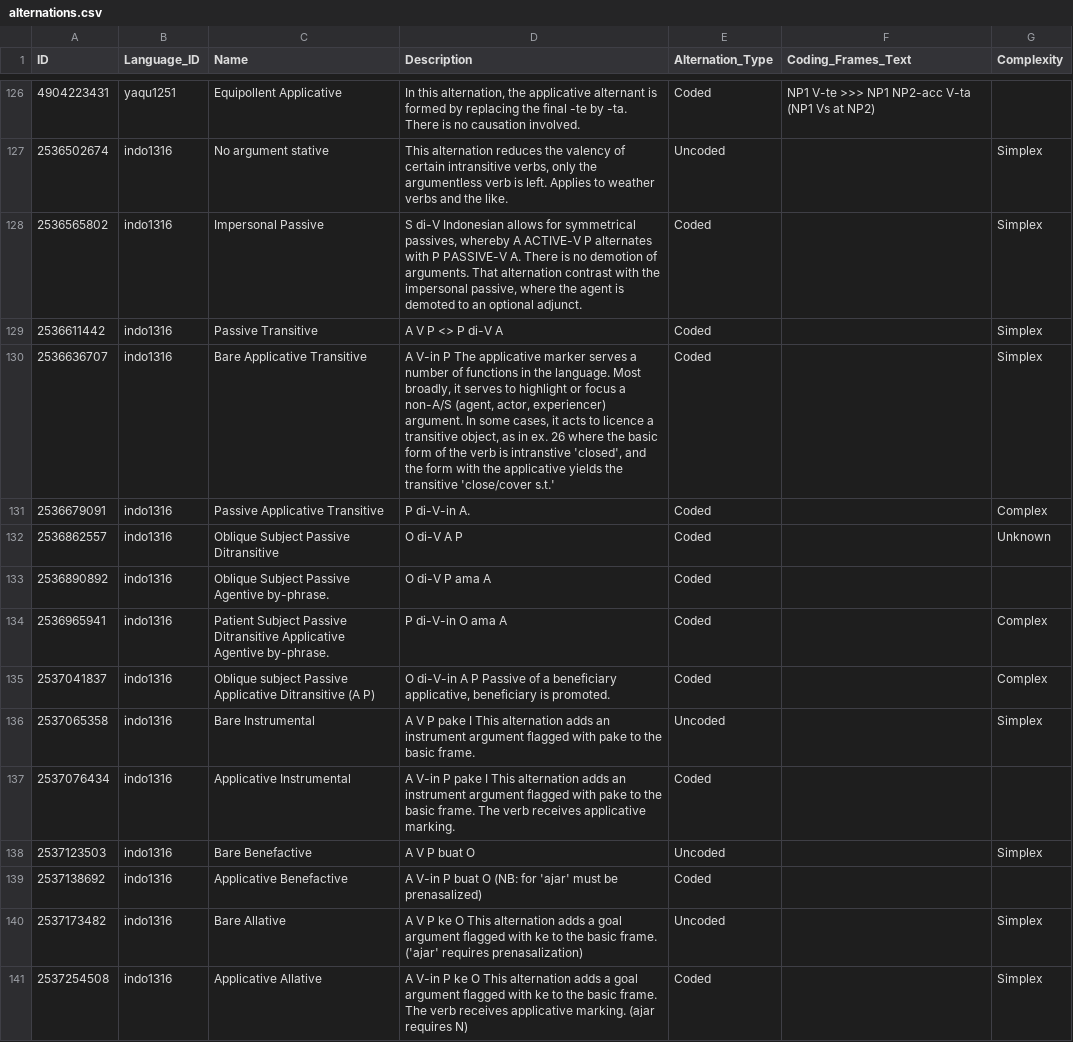
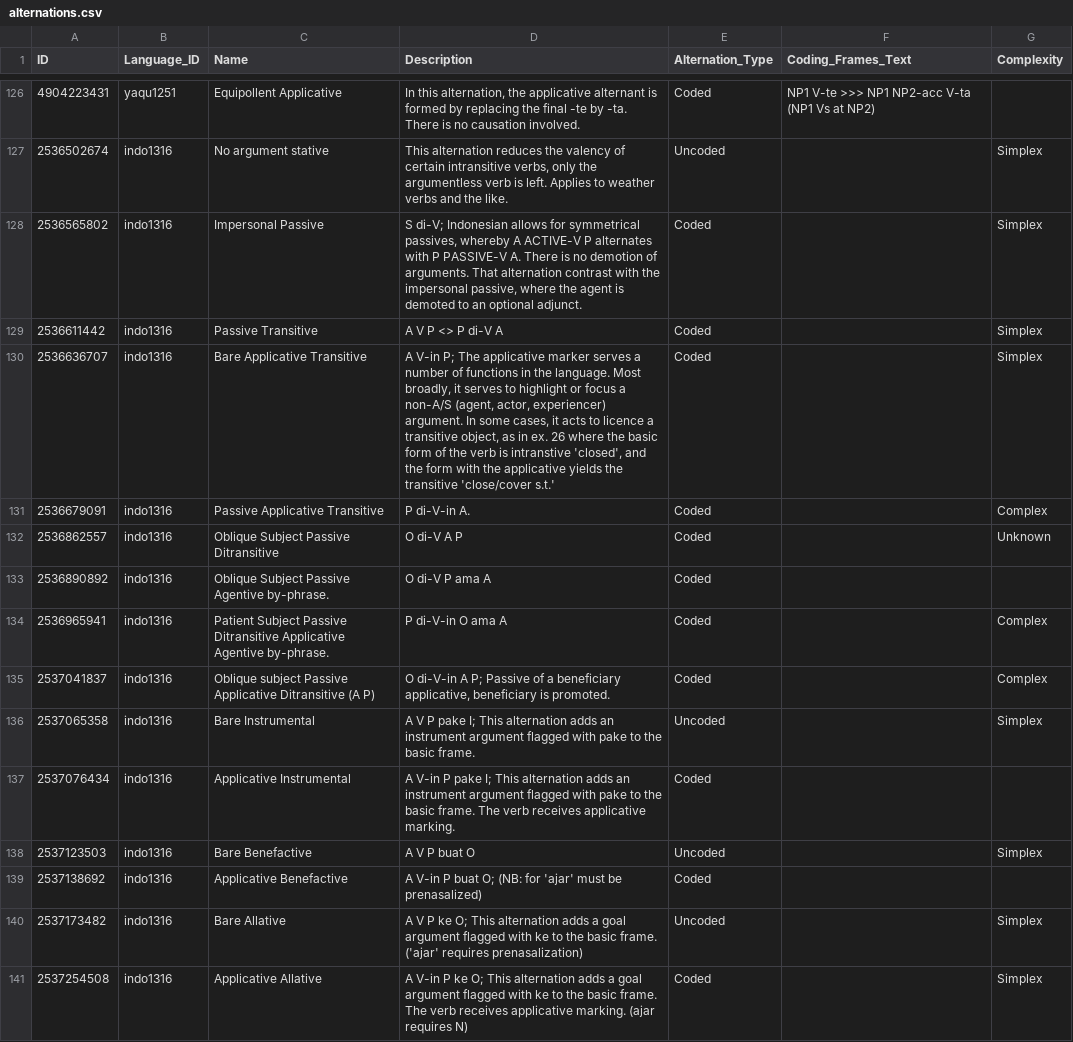
Before and after one commit to lexibank/valpal, a CSV file: cldf/alternations.csv, drawn as a sheet; only a part is shown, gaps mark what is left out; the diff covers the shown part only.

```diff
--- a/cldf/alternations.csv
+++ b/cldf/alternations.csv
@@ -127,2 +127,2 @@ ID,Language_ID,Name,Description,Alternation_Type,Coding_Frames_Text,Complexity
 2536502674,indo1316,No argument stative,"This alternation reduces the valency of certain intransitive verbs, only the argumentless verb is left. Applies to weather verbs and the like.",Uncoded,,Simplex
-2536565802,indo1316,Impersonal Passive,"S di-V Indonesian allows for symmetrical passives, whereby A ACTIVE-V P alternates with P PASSIVE-V A. There is no demotion of arguments. That alternation contrast with the impersonal passive, where the agent is demoted to an optional adjunct. ",Coded,,Simplex
+2536565802,indo1316,Impersonal Passive,"S di-V; Indonesian allows for symmetrical passives, whereby A ACTIVE-V P alternates with P PASSIVE-V A. There is no demotion of arguments. That alternation contrast with the impersonal passive, where the agent is demoted to an optional adjunct.",Coded,,Simplex
@@ -130,2 +130,2 @@ ID,Language_ID,Name,Description,Alternation_Type,Coding_Frames_Text,Complexity
-2536636707,indo1316,Bare Applicative Transitive,"A V-in P The applicative marker serves a number of functions in the language. Most broadly, it serves to highlight or focus a non-A/S (agent, actor, experiencer) argument. In some cases, it acts to licence a transitive object, as in ex. 26 where the basic form of the verb is intranstive 'closed', and the form with the applicative yields the transitive 'close/cover s.t.' ",Coded,,Simplex
+2536636707,indo1316,Bare Applicative Transitive,"A V-in P; The applicative marker serves a number of functions in the language. Most broadly, it serves to highlight or focus a non-A/S (agent, actor, experiencer) argument. In some cases, it acts to licence a transitive object, as in ex. 26 where the basic form of the verb is intranstive 'closed', and the form with the applicative yields the transitive 'close/cover s.t.'",Coded,,Simplex
 2536679091,indo1316,Passive Applicative Transitive,P di-V-in A.,Coded,,Complex
@@ -134,8 +134,8 @@ ID,Language_ID,Name,Description,Alternation_Type,Coding_Frames_Text,Complexity
 2536965941,indo1316,Patient Subject Passive Ditransitive Applicative Agentive by-phrase.,P di-V-in O ama A,Coded,,Complex
-2537041837,indo1316,Oblique subject Passive Applicative Ditransitive (A P),"O di-V-in A P Passive of a beneficiary applicative, beneficiary is promoted. ",Coded,,Complex
-2537065358,indo1316,Bare Instrumental,A V P pake I This alternation adds an instrument argument flagged with pake to the basic frame.,Uncoded,,Simplex
-2537076434,indo1316,Applicative Instrumental,A V-in P pake I This alternation adds an instrument argument flagged with pake to the basic frame. The verb receives applicative marking.,Coded,,
+2537041837,indo1316,Oblique subject Passive Applicative Ditransitive (A P),"O di-V-in A P; Passive of a beneficiary applicative, beneficiary is promoted.",Coded,,Complex
+2537065358,indo1316,Bare Instrumental,A V P pake I; This alternation adds an instrument argument flagged with pake to the basic frame.,Uncoded,,Simplex
+2537076434,indo1316,Applicative Instrumental,A V-in P pake I; This alternation adds an instrument argument flagged with pake to the basic frame. The verb receives applicative marking.,Coded,,
 2537123503,indo1316,Bare Benefactive,A V P buat O,Uncoded,,Simplex
-2537138692,indo1316,Applicative Benefactive,A V-in P buat O (NB: for 'ajar' must be prenasalized),Coded,,
-2537173482,indo1316,Bare Allative,A V P ke O This alternation adds a goal argument flagged with ke to the basic frame.  ('ajar' requires prenasalization),Uncoded,,Simplex
-2537254508,indo1316,Applicative Allative,A V-in P ke O This alternation adds a goal argument flagged with ke to the basic frame. The verb receives applicative marking.  (ajar requires N),Coded,,Simplex
+2537138692,indo1316,Applicative Benefactive,A V-in P buat O; (NB: for 'ajar' must be prenasalized),Coded,,
+2537173482,indo1316,Bare Allative,A V P ke O; This alternation adds a goal argument flagged with ke to the basic frame. ('ajar' requires prenasalization),Uncoded,,Simplex
+2537254508,indo1316,Applicative Allative,A V-in P ke O; This alternation adds a goal argument flagged with ke to the basic frame. The verb receives applicative marking. (ajar requires N),Coded,,Simplex
```
Also changed, not shown: 63 edited cells elsewhere in this file, cldf/coding-frames.csv, cldf/coding-sets.csv, 9 other files.
